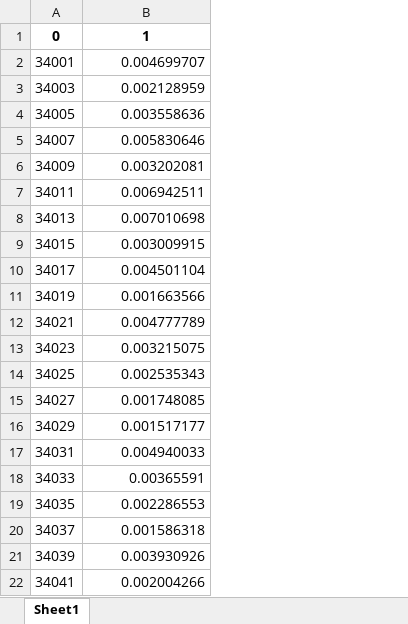
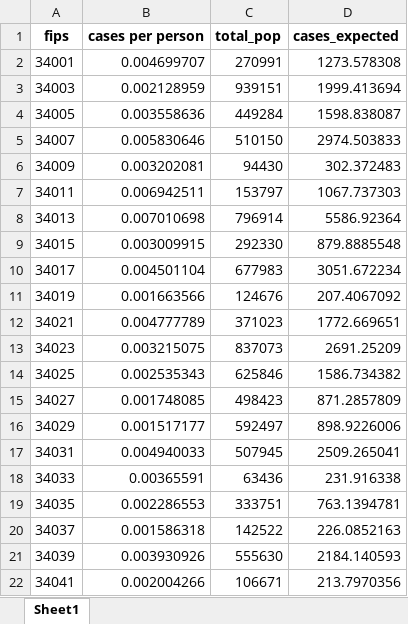
Before and after one commit to gportill/csci499std, an Excel workbook: nj_predictions_2011.xlsx, sheet Sheet1, drawn as a sheet; values as stored, in another font and other column widths than the file's, no borders; removed rows and columns are numbered as before the commit, all else as after; the diff names each change by its address in the sheet, - before the commit and + after, or states it on an @@ line.

Commit message:
add cases expected for nj

```diff
--- a/nj_predictions_2011.xlsx (sheet Sheet1)
+++ b/nj_predictions_2011.xlsx (sheet Sheet1)
+column C, rows 2-22: 270991 | 939151 | 449284 | 510150 | 94430 | 153797 | 796914 | 292330 | 677983 | 124676 | 371023 | 837073 | 625846 | 498423 | 592497 | 507945 | 63436 | 333751 | 142522 | 555630 | 106671
+column D, rows 2-22: 1273.578308 | 1999.413694 | 1598.838087 | 2974.503833 | 302.372483 | 1067.737303 | 5586.92364 | 879.8885548 | 3051.672234 | 207.4067092 | 1772.669651 | 2691.25209 | 1586.734382 | 871.2857809 | 898.9226006 | 2509.265041 | 231.916338 | 763.1394781 | 226.0852163 | 2184.140593 | 213.7970356
-row 1: 0 | 1
+row 1: fips | cases per person | total_pop | cases_expected
```
